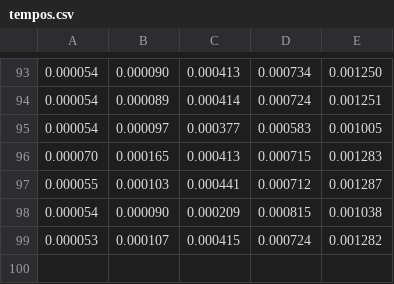
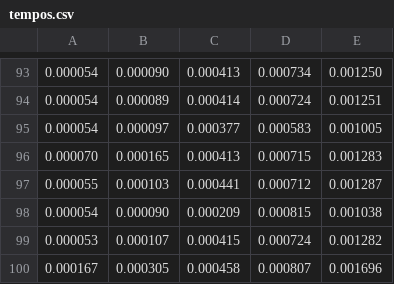
Before and after one commit to pedrosena138/IF969-algorithms-and-data-structures, a CSV file: Listas/01/tempos.csv, drawn as a sheet; only a part is shown, gaps mark what is left out; the diff names each change by its address in the sheet, - before the commit and + after, or states it on an @@ line.

Commit message:
tempos de execucao

```diff
--- a/Listas/01/tempos.csv
+++ b/Listas/01/tempos.csv
+row 100: 0.000167 | 0.000305 | 0.000458 | 0.000807 | 0.001696
```
